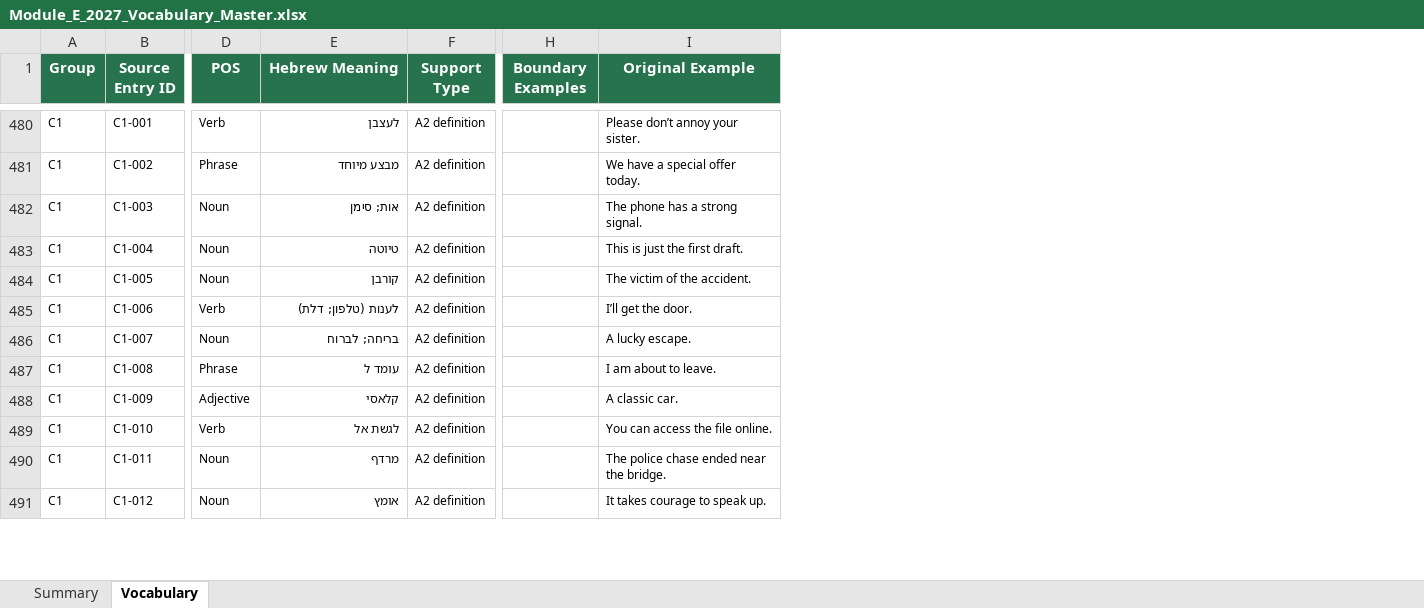
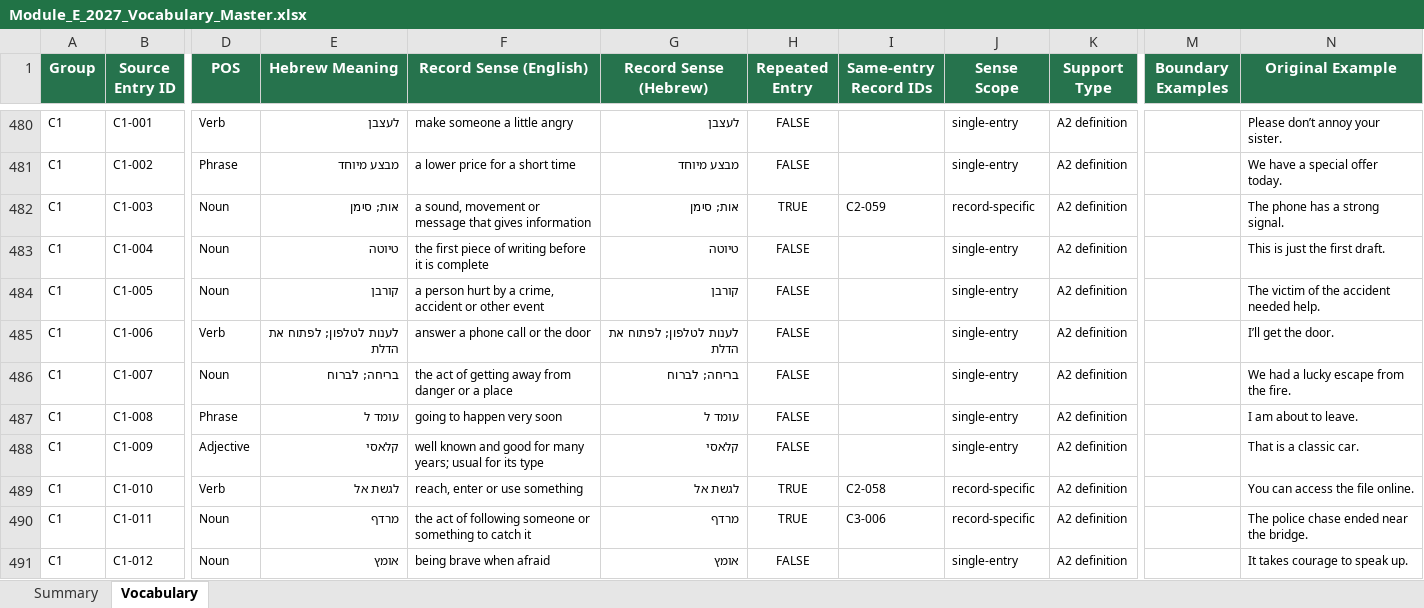
Before and after one commit to Simonh68/module-e-vocab, an Excel workbook: Module_E_2027_Vocabulary_Master.xlsx, sheet Vocabulary, drawn as a sheet; only a part is shown, gaps mark what is left out; values as stored, in another font and other column widths than the file's, no borders; table styles not drawn; addresses are those after the commit; the diff covers the shown part only; the diff names each change by its address in the sheet, - before the commit and + after, or states it on an @@ line.

Commit message:
Preserve repeated senses and apply translation fixes

```diff
--- a/Module_E_2027_Vocabulary_Master.xlsx (sheet Vocabulary)
+++ b/Module_E_2027_Vocabulary_Master.xlsx (sheet Vocabulary)
+column F (Record Sense (English)), rows 480-491: make someone a little angry | a lower price for a short time | a sound, movement or message that gives information | the first piece of writing before it is complete | a person hurt by a crime, accident or other event | answer a phone call or the door | the act of getting away from danger or a place | going to happen very soon | well known and good for many years; usual for its type | reach, enter or use something | the act of following someone or something to catch it | being brave when afraid
+column G (Record Sense (Hebrew)), rows 480-491: לעצבן | מבצע מיוחד | אות; סימן | טיוטה | קורבן | לענות לטלפון; לפתוח את הדלת | בריחה; לברוח | עומד ל | קלאסי | לגשת אל | מרדף | אומץ
+column H (Repeated Entry), rows 480-491: FALSE | FALSE | TRUE | FALSE | FALSE | FALSE | FALSE | FALSE | FALSE | TRUE | TRUE | FALSE
+column I (Same-entry Record IDs), rows 482-490: C2-059 |  |  |  |  |  |  | C2-058 | C3-006
+column J (Sense Scope), rows 480-491: single-entry | single-entry | record-specific | single-entry | single-entry | single-entry | single-entry | single-entry | single-entry | record-specific | record-specific | single-entry
-N484 (Original Example): The victim of the accident.
+N484 (Original Example): The victim of the accident needed help.
-E485 (Hebrew Meaning): לענות (טלפון; דלת)
+E485 (Hebrew Meaning): לענות לטלפון; לפתוח את הדלת
-N486 (Original Example): A lucky escape.
+N486 (Original Example): We had a lucky escape from the fire.
-N488 (Original Example): A classic car.
+N488 (Original Example): That is a classic car.
```
Also changed, not shown: 119 edited cells elsewhere in this sheet, sheet Summary, 19 other files.
